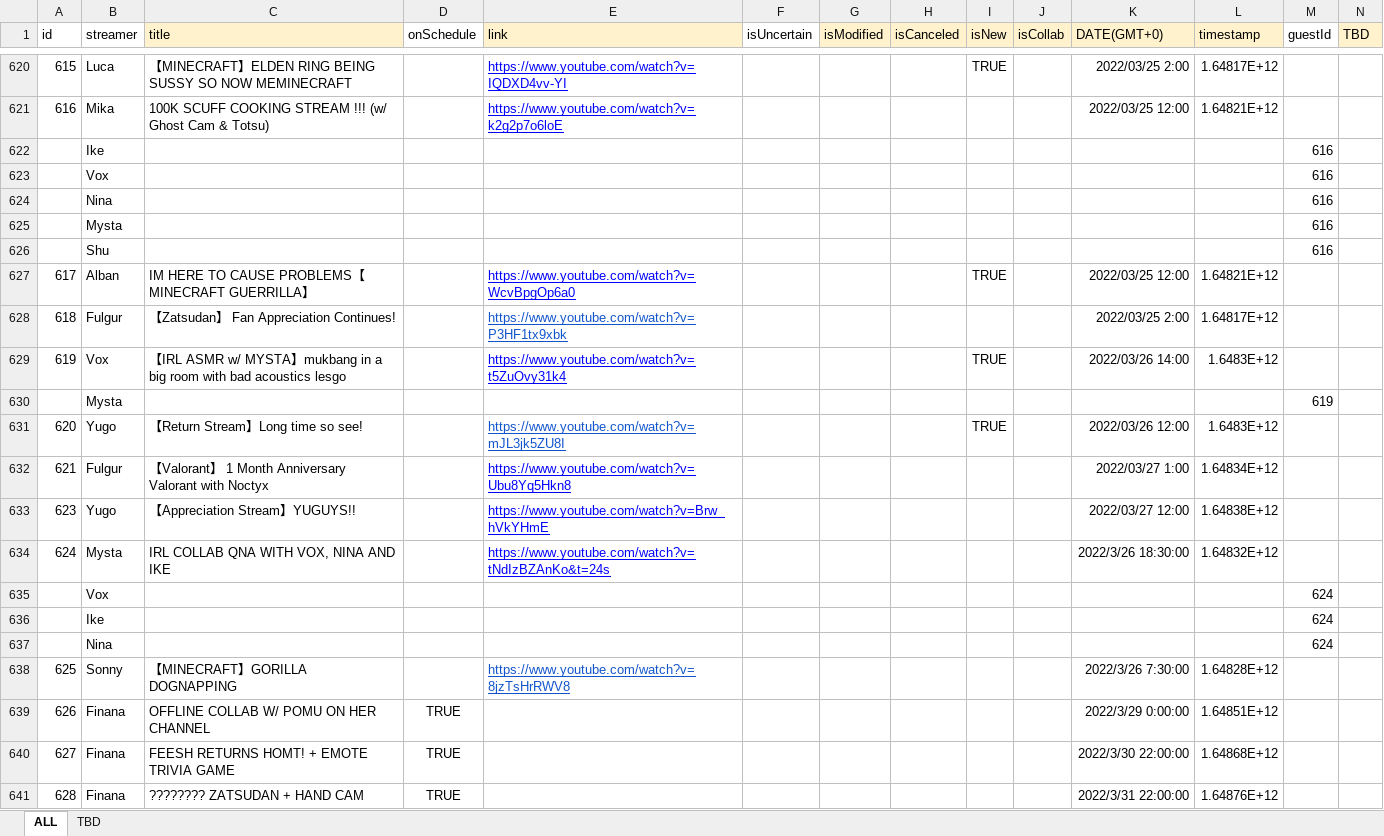
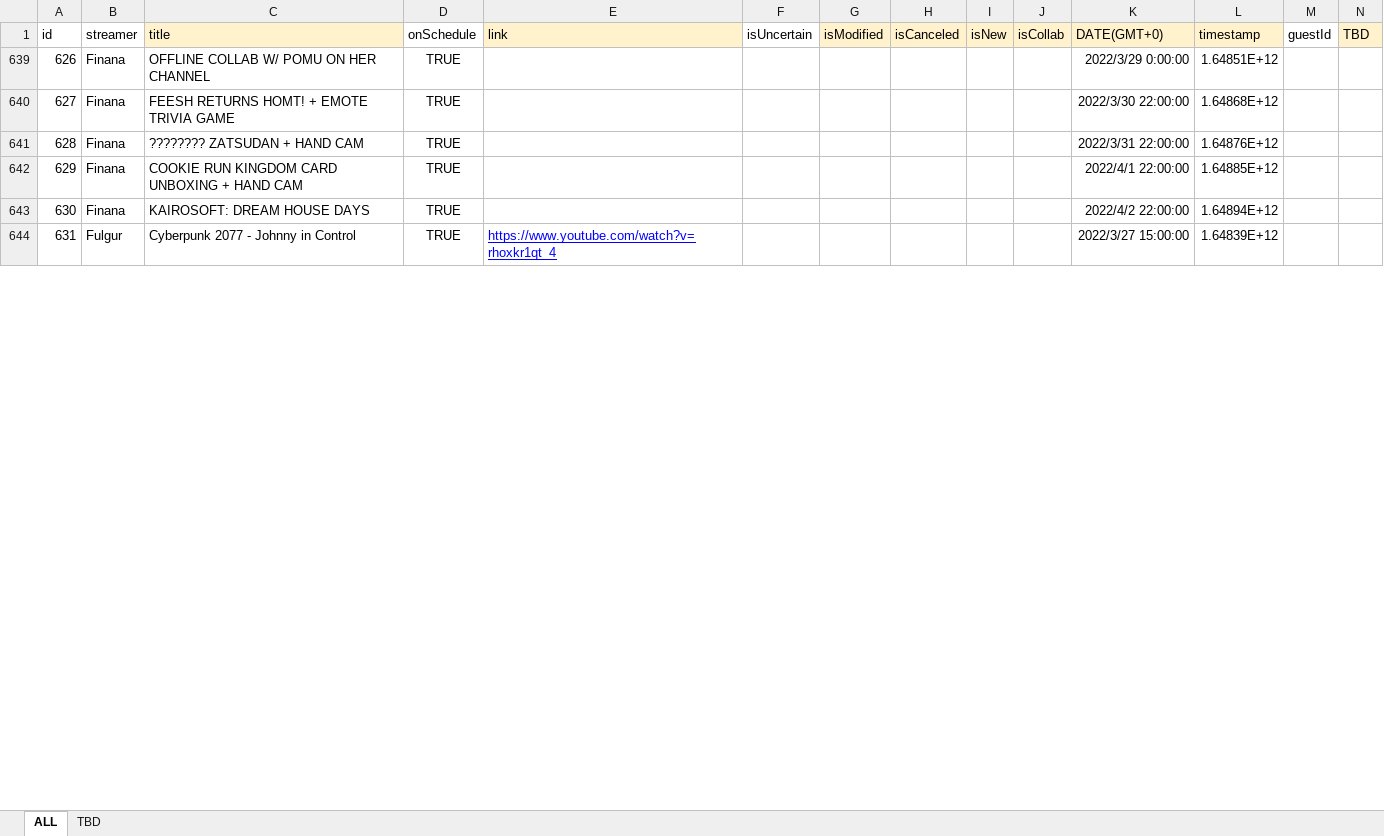
Before and after one commit to v4724/nijisanji-schedule, an Excel workbook: docs/assets/docs/Schedule.xlsx, sheet ALL, drawn as a sheet; only a part is shown, gaps mark what is left out; the shorter side is filled out with more unchanged rows; values as stored, in another font and other column widths than the file's, no borders; charts and pictures not drawn; removed rows and columns are numbered as before the commit, all else as after; rows hold the shown columns only; the diff covers the shown part only; the diff names each change by its address in the sheet, - before the commit and + after, or states it on an @@ line.

Commit message:
update schedule

```diff
--- a/docs/assets/docs/Schedule.xlsx (sheet ALL)
+++ b/docs/assets/docs/Schedule.xlsx (sheet ALL)
@@ row 620 hidden: 615 | Luca | 【MINECRAFT】ELDEN RING BEING SUSSY SO NOW MEMINECRAFT |  | https://www.youtube.com/watch?v=IQDXD4vv-YI |  |  |  | TRUE |  | 2022/03/25 2:00 | 1.64817E+12 @@
@@ row 621 hidden: 616 | Mika | 100K SCUFF COOKING STREAM !!! (w/ Ghost Cam & Totsu) |  | https://www.youtube.com/watch?v=k2g2p7o6loE |  |  |  |  |  | 2022/03/25 12:00 | 1.64821E+12 @@
@@ row 622 hidden:  | Ike |  |  |  |  |  |  |  |  |  |  | 616 @@
@@ row 623 hidden:  | Vox |  |  |  |  |  |  |  |  |  |  | 616 @@
@@ row 624 hidden:  | Nina |  |  |  |  |  |  |  |  |  |  | 616 @@
@@ row 625 hidden:  | Mysta |  |  |  |  |  |  |  |  |  |  | 616 @@
@@ row 626 hidden:  | Shu |  |  |  |  |  |  |  |  |  |  | 616 @@
@@ row 627 hidden: 617 | Alban | IM HERE TO CAUSE PROBLEMS【MINECRAFT GUERRILLA】 |  | https://www.youtube.com/watch?v=WcvBpgOp6a0 |  |  |  | TRUE |  | 2022/03/25 12:00 | 1.64821E+12 @@
@@ row 628 hidden: 618 | Fulgur | 【Zatsudan】 Fan Appreciation Continues! |  | https://www.youtube.com/watch?v=P3HF1tx9xbk |  |  |  |  |  | 2022/03/25 2:00 | 1.64817E+12 @@
@@ row 629 hidden: 619 | Vox | 【IRL ASMR w/ MYSTA】mukbang in a big room with bad acoustics lesgo |  | https://www.youtube.com/watch?v=t5ZuOvy31k4 |  |  |  | TRUE |  | 2022/03/26 14:00 | 1.6483E+12 @@
@@ row 630 hidden:  | Mysta |  |  |  |  |  |  |  |  |  |  | 619 @@
@@ row 631 hidden: 620 | Yugo | 【Return Stream】Long time so see! |  | https://www.youtube.com/watch?v=mJL3jk5ZU8I |  |  |  | TRUE |  | 2022/03/26 12:00 | 1.6483E+12 @@
@@ row 632 hidden: 621 | Fulgur | 【Valorant】 1 Month Anniversary Valorant with Noctyx |  | https://www.youtube.com/watch?v=Ubu8Yq5Hkn8 |  |  |  |  |  | 2022/03/27 1:00 | 1.64834E+12 @@
@@ row 633 hidden: 623 | Yugo | 【Appreciation Stream】YUGUYS!! |  | https://www.youtube.com/watch?v=Brw_hVkYHmE |  |  |  |  |  | 2022/03/27 12:00 | 1.64838E+12 @@
@@ row 634 hidden: 624 | Mysta | IRL COLLAB QNA WITH VOX, NINA AND IKE |  | https://www.youtube.com/watch?v=tNdIzBZAnKo&t=24s |  |  |  |  |  | 2022/3/26 18:30:00 | 1.64832E+12 @@
@@ row 635 hidden:  | Vox |  |  |  |  |  |  |  |  |  |  | 624 @@
@@ row 636 hidden:  | Ike |  |  |  |  |  |  |  |  |  |  | 624 @@
@@ row 637 hidden:  | Nina |  |  |  |  |  |  |  |  |  |  | 624 @@
@@ row 638 hidden: 625 | Sonny | 【MINECRAFT】GORILLA DOGNAPPING |  | https://www.youtube.com/watch?v=8jzTsHrRWV8 |  |  |  |  |  | 2022/3/26 7:30:00 | 1.64828E+12 @@
```
Also changed, not shown: 39 added rows, 7 removed rows, 102 hidden or unhidden rows and 4 edited cells elsewhere in this sheet, formulas that keep their value, src/assets/docs/Schedule.xlsx, 6 other files.
